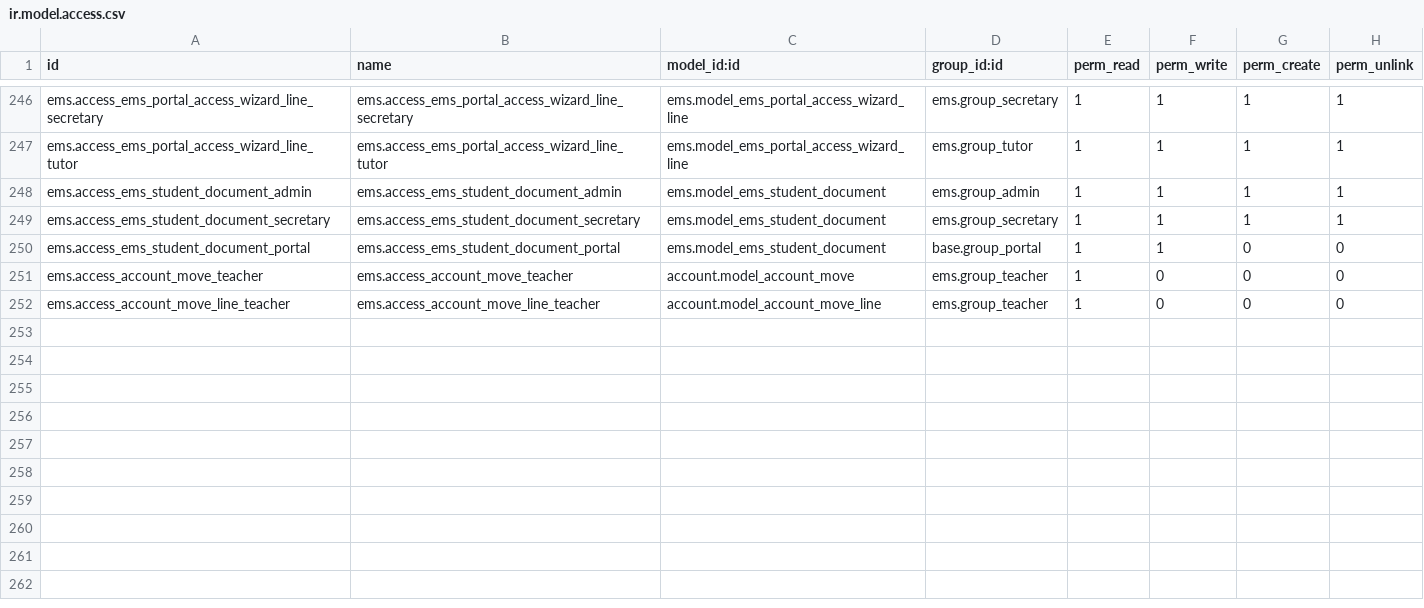
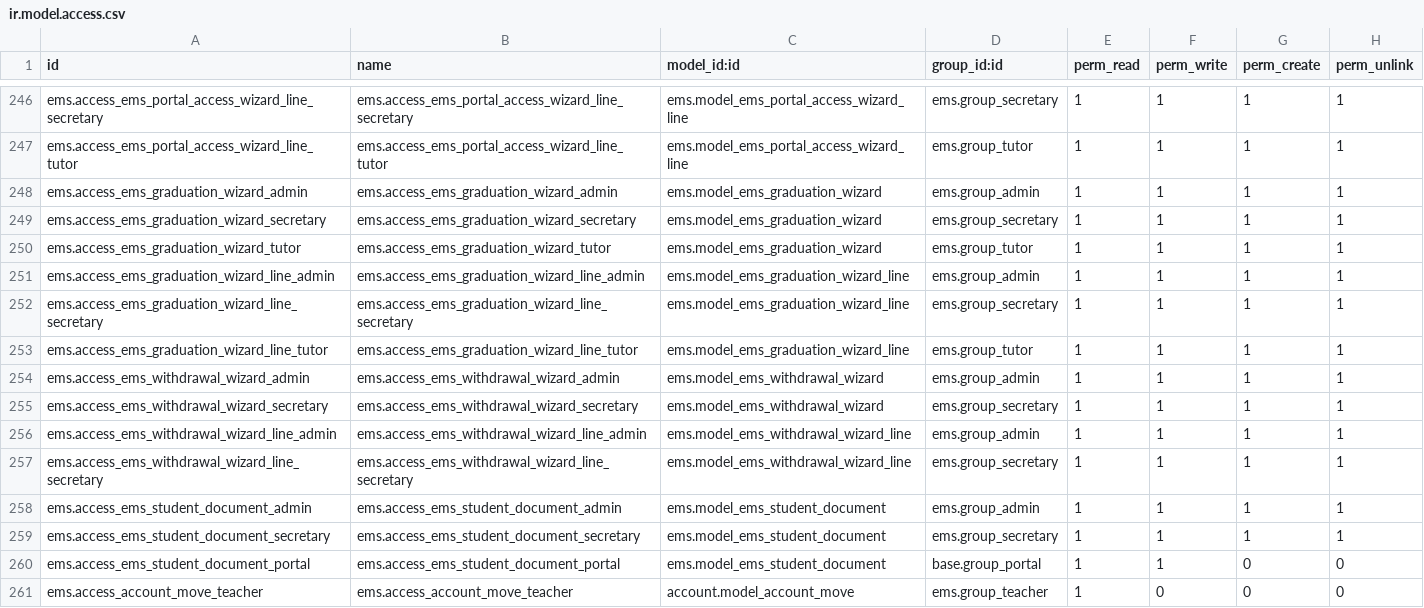
Before and after one commit to ElPuig/EMS, a CSV file: security/ir.model.access.csv, drawn as a sheet; only a part is shown, gaps mark what is left out; the shorter side is filled out with more unchanged rows; the diff names each change by its address in the sheet, - before the commit and + after, or states it on an @@ line.

Commit message:
Add graduation and withdrawal wizards with no-destination report
Closes #317

```diff
--- a/security/ir.model.access.csv
+++ b/security/ir.model.access.csv
+row 248: ems.access_ems_graduation_wizard_admin | ems.access_ems_graduation_wizard_admin | ems.model_ems_graduation_wizard | ems.group_admin | 1 | 1 | 1 | 1
+row 249: ems.access_ems_graduation_wizard_secretary | ems.access_ems_graduation_wizard_secretary | ems.model_ems_graduation_wizard | ems.group_secretary | 1 | 1 | 1 | 1
+row 250: ems.access_ems_graduation_wizard_tutor | ems.access_ems_graduation_wizard_tutor | ems.model_ems_graduation_wizard | ems.group_tutor | 1 | 1 | 1 | 1
+row 251: ems.access_ems_graduation_wizard_line_admin | ems.access_ems_graduation_wizard_line_admin | ems.model_ems_graduation_wizard_line | ems.group_admin | 1 | 1 | 1 | 1
+row 252: ems.access_ems_graduation_wizard_line_secretary | ems.access_ems_graduation_wizard_line_secretary | ems.model_ems_graduation_wizard_line | ems.group_secretary | 1 | 1 | 1 | 1
+row 253: ems.access_ems_graduation_wizard_line_tutor | ems.access_ems_graduation_wizard_line_tutor | ems.model_ems_graduation_wizard_line | ems.group_tutor | 1 | 1 | 1 | 1
+row 254: ems.access_ems_withdrawal_wizard_admin | ems.access_ems_withdrawal_wizard_admin | ems.model_ems_withdrawal_wizard | ems.group_admin | 1 | 1 | 1 | 1
+row 255: ems.access_ems_withdrawal_wizard_secretary | ems.access_ems_withdrawal_wizard_secretary | ems.model_ems_withdrawal_wizard | ems.group_secretary | 1 | 1 | 1 | 1
+row 256: ems.access_ems_withdrawal_wizard_line_admin | ems.access_ems_withdrawal_wizard_line_admin | ems.model_ems_withdrawal_wizard_line | ems.group_admin | 1 | 1 | 1 | 1
+row 257: ems.access_ems_withdrawal_wizard_line_secretary | ems.access_ems_withdrawal_wizard_line_secretary | ems.model_ems_withdrawal_wizard_line | ems.group_secretary | 1 | 1 | 1 | 1
```
Also changed, not shown: 17 other files.
